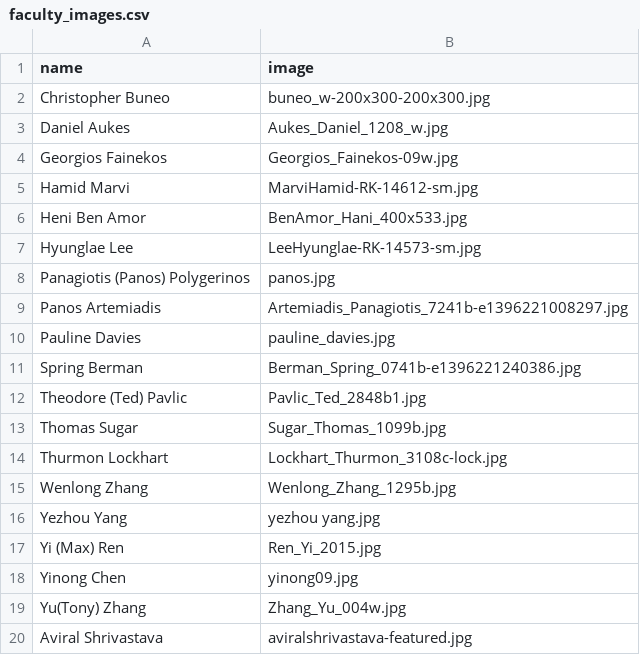
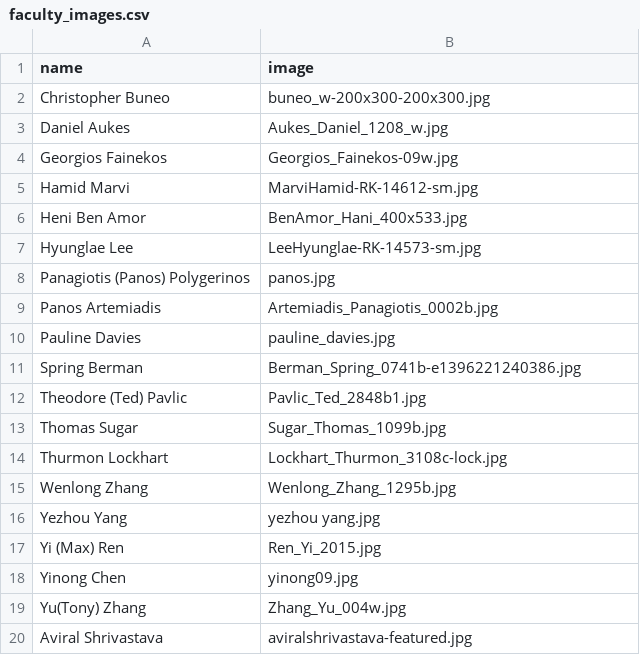
Before and after one commit to idealabasu/website_asurobotics, a CSV file: _data_source/faculty_images.csv, drawn as a sheet.

```diff
--- a/_data_source/faculty_images.csv
+++ b/_data_source/faculty_images.csv
@@ -8,3 +8,3 @@ Hyunglae Lee,LeeHyunglae-RK-14573-sm.jpg
 Panagiotis (Panos) Polygerinos,panos.jpg
-Panos Artemiadis,Artemiadis_Panagiotis_7241b-e1396221008297.jpg
+Panos Artemiadis,Artemiadis_Panagiotis_0002b.jpg
 Pauline Davies,pauline_davies.jpg
```
Also changed, not shown: 10 other files.
